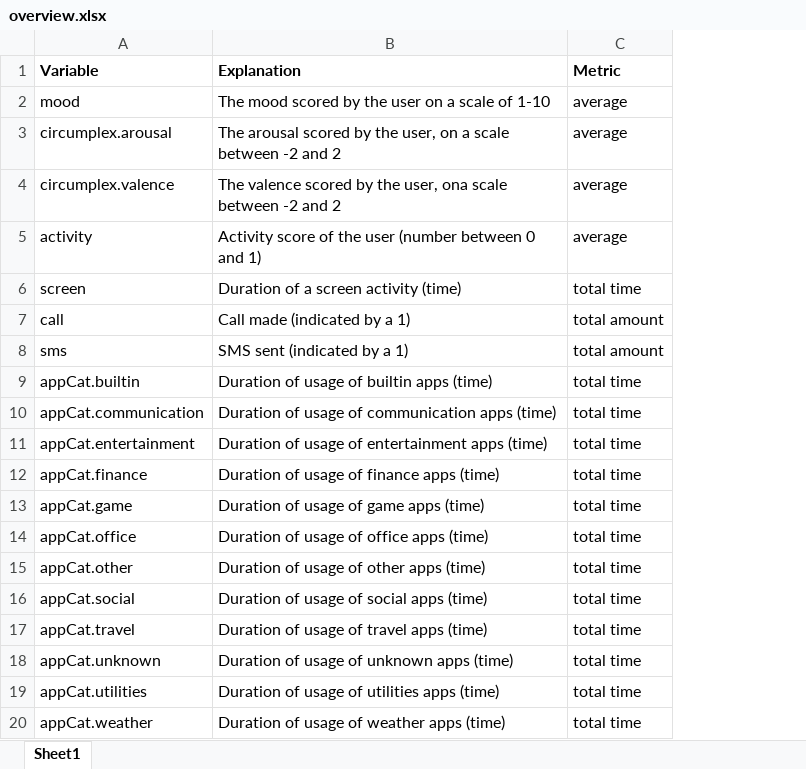
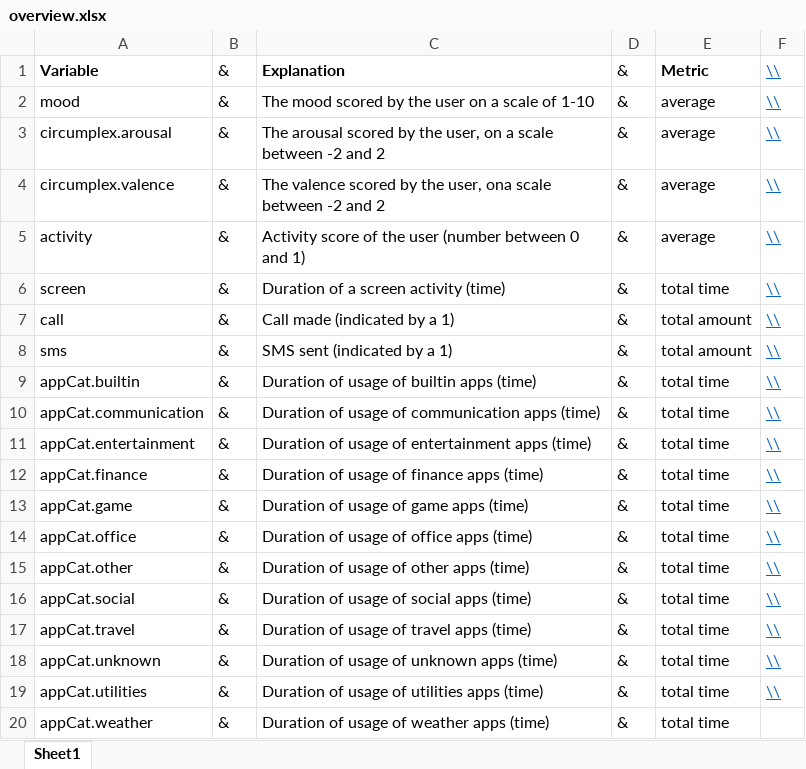
Before and after one commit to Kaspernicholas/DataMiningTechniques, an Excel workbook: Assignment 1/overview.xlsx, sheet Sheet1, drawn as a sheet; values as stored, in another font and other column widths than the file's, no borders; the diff names each change by its address in the sheet, - before the commit and + after, or states it on an @@ line.

```diff
--- a/Assignment 1/overview.xlsx (sheet Sheet1)
+++ b/Assignment 1/overview.xlsx (sheet Sheet1)
+column B, rows 1-20: all &
+column D, rows 1-20: all &
+column F, rows 1-19: all \\
```
Also changed, not shown: 1 other file.
